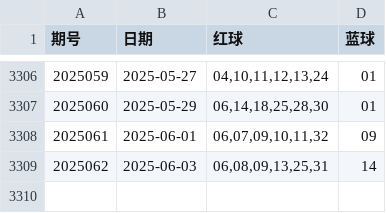
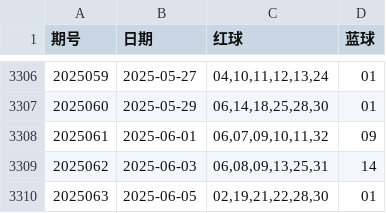
Before and after one commit to zmbksyyr/ssq, a CSV file: shuangseqiu.csv, drawn as a sheet; only a part is shown, gaps mark what is left out.

```diff
--- a/shuangseqiu.csv
+++ b/shuangseqiu.csv
@@ -3309 +3309,2 @@
 2025062,2025-06-03,"06,08,09,13,25,31",14
+2025063,2025-06-05,"02,19,21,22,28,30",01
```
Also changed, not shown: 3 other files.
